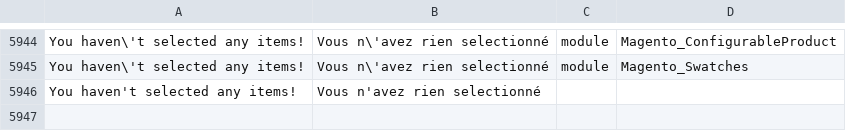
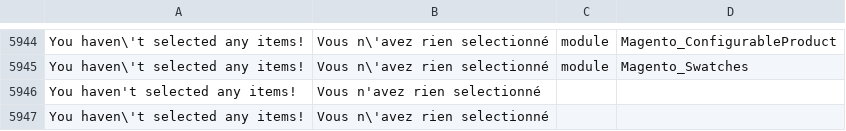
Before and after one commit to adexos/language_fr_fr, a CSV file: fr_FR.csv, drawn as a sheet; only a part is shown, gaps mark what is left out; the diff names each change by its address in the sheet, - before the commit and + after, or states it on an @@ line.

Commit message:
Fix translation

```diff
--- a/fr_FR.csv
+++ b/fr_FR.csv
+row 5947: You haven\'t selected any items! | Vous n\'avez rien selectionné
```
Also changed, not shown: 1 other file.
